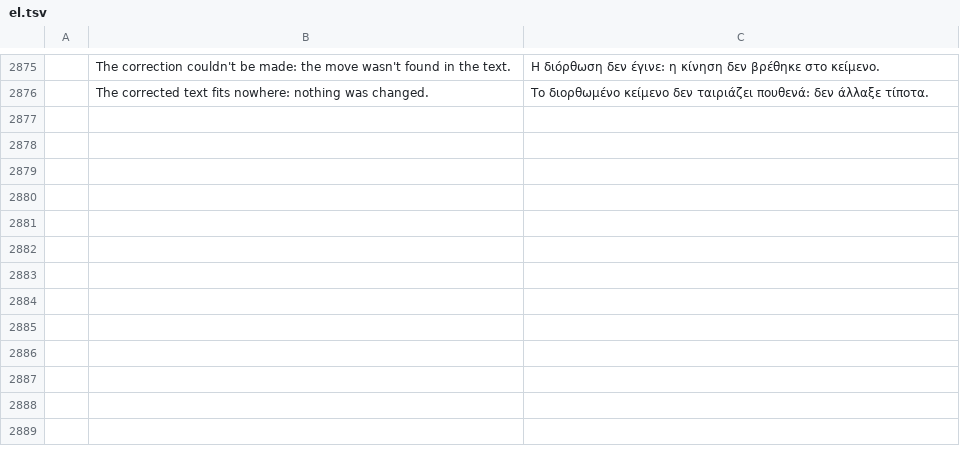
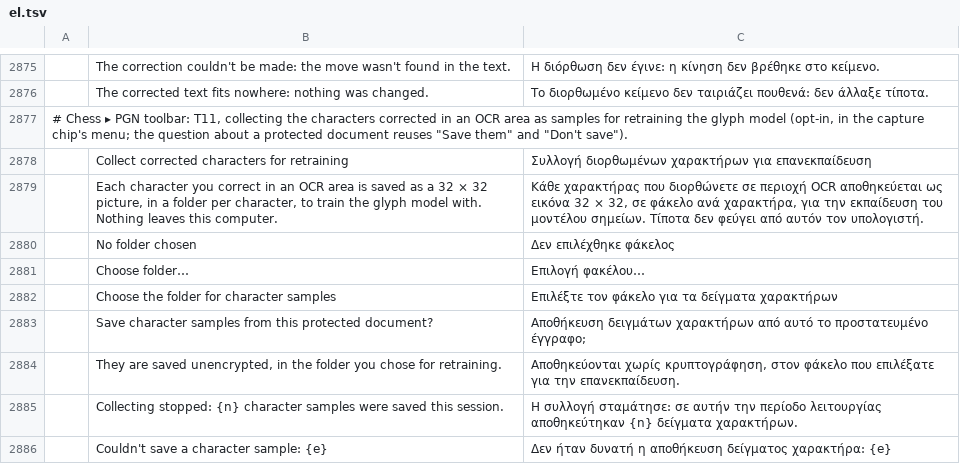
Before and after one commit to DarcioAlberico/pdfcraft-xadrez, a TSV file: crates/ui-egui/src/i18n/el.tsv, drawn as a sheet; only a part is shown, gaps mark what is left out; the diff names each change by its address in the sheet, - before the commit and + after, or states it on an @@ line.

```diff
--- a/crates/ui-egui/src/i18n/el.tsv
+++ b/crates/ui-egui/src/i18n/el.tsv
+row 2877: # Chess ▸ PGN toolbar: T11, collecting the characters corrected in an OCR area as samples for retraining the glyph model (opt-in, in the capture chip's menu; the question about a protected document reuses "Save them" and "Don't save").
+row 2878:  | Collect corrected characters for retraining | Συλλογή διορθωμένων χαρακτήρων για επανεκπαίδευση
+row 2879:  | Each character you correct in an OCR area is saved as a 32 × 32 picture, in a folder per character, to train the glyph model with. Nothing leaves this computer. | Κάθε χαρακτήρας που διορθώνετε σε περιοχή OCR αποθηκεύεται ως εικόνα 32 × 32, σε φάκελο ανά χαρακτήρα, για την εκπαίδευση του μοντέλου σημείων. Τίποτα δεν φεύγει από αυτόν τον υπολογιστή.
+row 2880:  | No folder chosen | Δεν επιλέχθηκε φάκελος
+row 2881:  | Choose folder… | Επιλογή φακέλου…
+row 2882:  | Choose the folder for character samples | Επιλέξτε τον φάκελο για τα δείγματα χαρακτήρων
+row 2883:  | Save character samples from this protected document? | Αποθήκευση δειγμάτων χαρακτήρων από αυτό το προστατευμένο έγγραφο;
+row 2884:  | They are saved unencrypted, in the folder you chose for retraining. | Αποθηκεύονται χωρίς κρυπτογράφηση, στον φάκελο που επιλέξατε για την επανεκπαίδευση.
+row 2885:  | Collecting stopped: {n} character samples were saved this session. | Η συλλογή σταμάτησε: σε αυτήν την περίοδο λειτουργίας αποθηκεύτηκαν {n} δείγματα χαρακτήρων.
+row 2886:  | Couldn't save a character sample: {e} | Δεν ήταν δυνατή η αποθήκευση δείγματος χαρακτήρα: {e}
```
Also changed, not shown: crates/ui-egui/src/i18n/bg.tsv, crates/ui-egui/src/i18n/kk.tsv, 30 other files.
